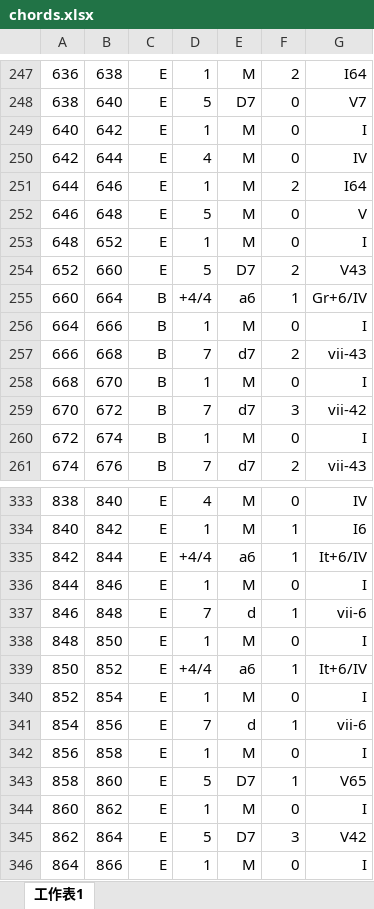
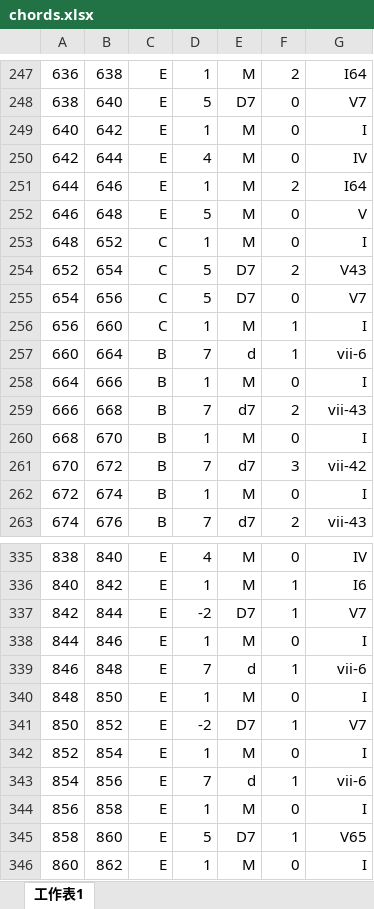
Before and after one commit to QiaoyuYang/harana, an Excel workbook: harana/datasets/BPSFH/9/chords.xlsx, sheet 工作表1, drawn as a sheet; only a part is shown, gaps mark what is left out; the shorter side is filled out with more unchanged rows; values as stored, in another font and other column widths than the file's, no borders; addresses are those after the commit; the diff names each change by its address in the sheet, - before the commit and + after, or states it on an @@ line.

```diff
--- a/harana/datasets/BPSFH/9/chords.xlsx (sheet 工作表1)
+++ b/harana/datasets/BPSFH/9/chords.xlsx (sheet 工作表1)
-C253:C254: E
+C253:C254: C
-B254: 660
+B254: 654
+row 255: 654 | 656 | C | 5 | D7 | 0 | V7
+row 256: 656 | 660 | C | 1 | M | 1 | I
-D257: +4/4
+D257: 7
-E257: a6
+E257: d
-G257: Gr+6/IV
+G257: vii-6
-D337: +4/4
+D337: -2
-E337: a6
+E337: D7
-G337: It+6/IV
+G337: V7
-D341: +4/4
+D341: -2
-E341: a6
+E341: D7
-G341: It+6/IV
+G341: V7
```
Also changed, not shown: harana/datasets/BPSFH/23/chords.xlsx, harana/datasets/BPSFH/26/chords.xlsx, 3 other files.
